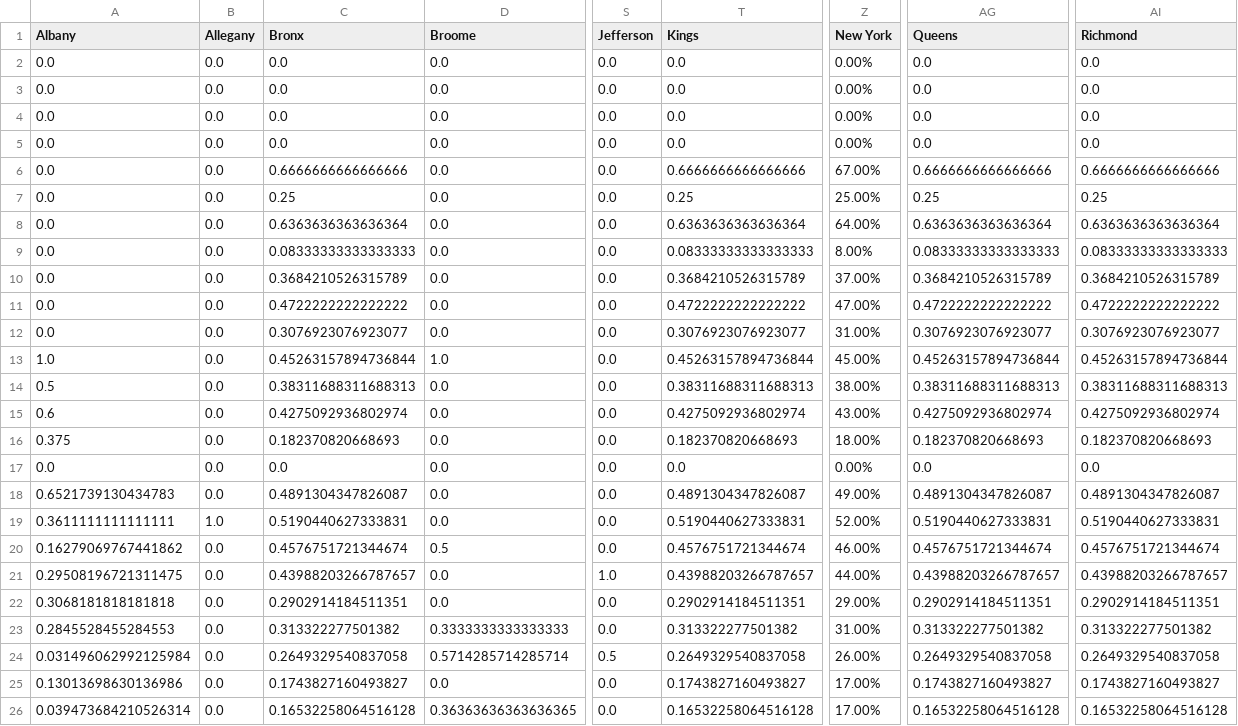
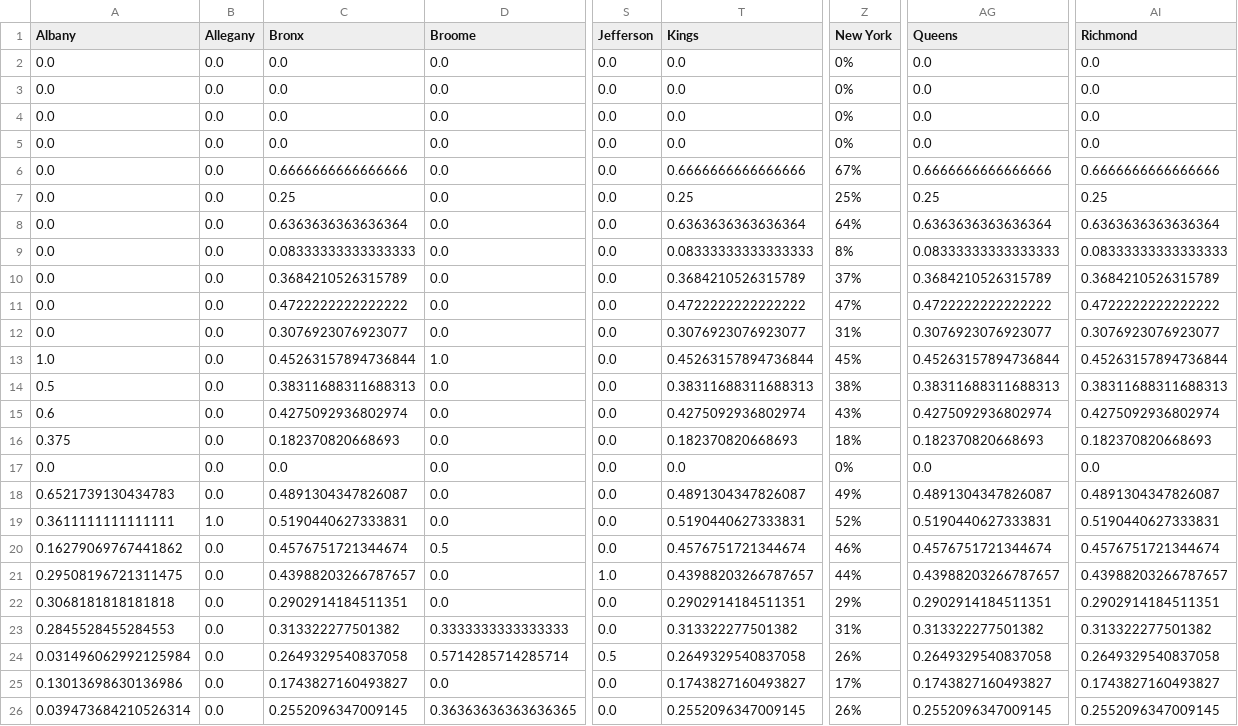
Before and after one commit to LilySu/Covid-19nyc, a CSV file: df_ny/percentage_change_County.csv, drawn as a sheet; only a part is shown, gaps mark what is left out; the diff names each change by its address in the sheet, - before the commit and + after, or states it on an @@ line.

```diff
--- a/df_ny/percentage_change_County.csv
+++ b/df_ny/percentage_change_County.csv
-Z2:Z5 (New York): 0.00%
+Z2:Z5 (New York): 0%
-Z6 (New York): 67.00%
+Z6 (New York): 67%
-Z7 (New York): 25.00%
+Z7 (New York): 25%
-Z8 (New York): 64.00%
+Z8 (New York): 64%
-Z9 (New York): 8.00%
+Z9 (New York): 8%
-Z10 (New York): 37.00%
+Z10 (New York): 37%
-Z11 (New York): 47.00%
+Z11 (New York): 47%
-Z12 (New York): 31.00%
+Z12 (New York): 31%
-Z13 (New York): 45.00%
+Z13 (New York): 45%
-Z14 (New York): 38.00%
+Z14 (New York): 38%
-Z15 (New York): 43.00%
+Z15 (New York): 43%
-Z16 (New York): 18.00%
+Z16 (New York): 18%
-Z17 (New York): 0.00%
+Z17 (New York): 0%
-Z18 (New York): 49.00%
+Z18 (New York): 49%
-Z19 (New York): 52.00%
+Z19 (New York): 52%
-Z20 (New York): 46.00%
+Z20 (New York): 46%
-Z21 (New York): 44.00%
+Z21 (New York): 44%
-Z22 (New York): 29.00%
+Z22 (New York): 29%
-Z23 (New York): 31.00%
+Z23 (New York): 31%
-Z24 (New York): 26.00%
+Z24 (New York): 26%
-Z25 (New York): 17.00%
+Z25 (New York): 17%
-C26 (Bronx): 0.16532258064516128
+C26 (Bronx): 0.2552096347009145
-T26 (Kings): 0.16532258064516128
+T26 (Kings): 0.2552096347009145
-Z26 (New York): 17.00%
+Z26 (New York): 26%
-AG26 (Queens): 0.16532258064516128
+AG26 (Queens): 0.2552096347009145
-AI26 (Richmond): 0.16532258064516128
+AI26 (Richmond): 0.2552096347009145
```
Also changed, not shown: df_nyc/daily_num_cases_nyc.csv.
